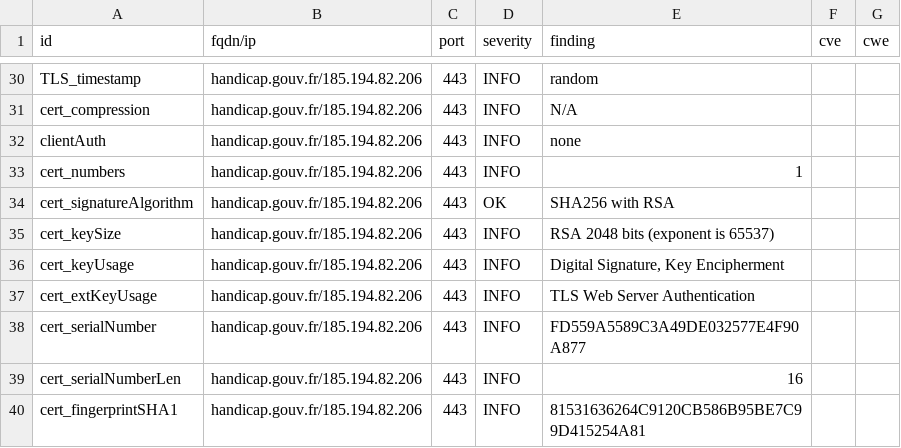
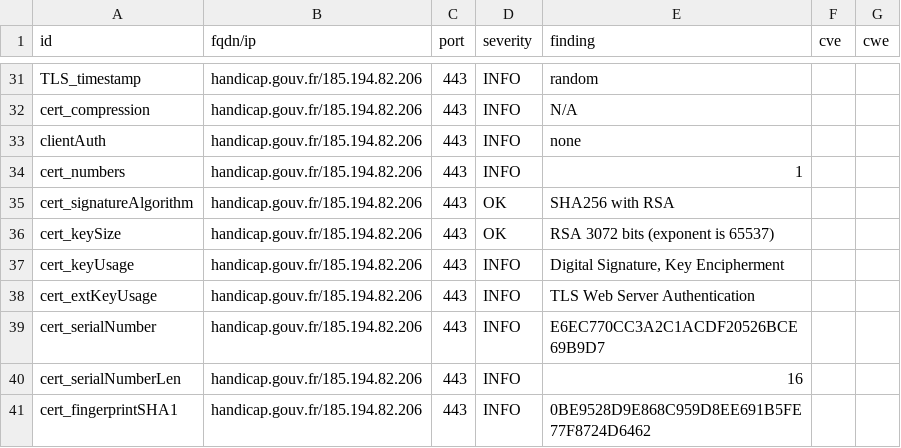
Before and after one commit to GKO-org/dashlordPrd5, a CSV file: results/aHR0cHM6Ly9oYW5kaWNhcC5nb3V2LmZy/testssl.csv, drawn as a sheet; only a part is shown, gaps mark what is left out; the diff covers the shown part only.

```diff
--- a/results/aHR0cHM6Ly9oYW5kaWNhcC5nb3V2LmZy/testssl.csv
+++ b/results/aHR0cHM6Ly9oYW5kaWNhcC5nb3V2LmZy/testssl.csv
@@ -34,7 +35,7 @@
 "cert_signatureAlgorithm","handicap.gouv.fr/185.194.82.206","443","OK","SHA256 with RSA","",""
-"cert_keySize","handicap.gouv.fr/185.194.82.206","443","INFO","RSA 2048 bits (exponent is 65537)","",""
+"cert_keySize","handicap.gouv.fr/185.194.82.206","443","OK","RSA 3072 bits (exponent is 65537)","",""
 "cert_keyUsage","handicap.gouv.fr/185.194.82.206","443","INFO","Digital Signature, Key Encipherment","",""
 "cert_extKeyUsage","handicap.gouv.fr/185.194.82.206","443","INFO","TLS Web Server Authentication","",""
-"cert_serialNumber","handicap.gouv.fr/185.194.82.206","443","INFO","FD559A5589C3A49DE032577E4F90A877","",""
+"cert_serialNumber","handicap.gouv.fr/185.194.82.206","443","INFO","E6EC770CC3A2C1ACDF20526BCE69B9D7","",""
 "cert_serialNumberLen","handicap.gouv.fr/185.194.82.206","443","INFO","16","",""
-"cert_fingerprintSHA1","handicap.gouv.fr/185.194.82.206","443","INFO","81531636264C9120CB586B95BE7C99D415254A81","",""
+"cert_fingerprintSHA1","handicap.gouv.fr/185.194.82.206","443","INFO","0BE9528D9E868C959D8EE691B5FE77F8724D6462","",""
```
Also changed, not shown: 1 added row and 13 edited cells elsewhere in this file, 9 other files.
